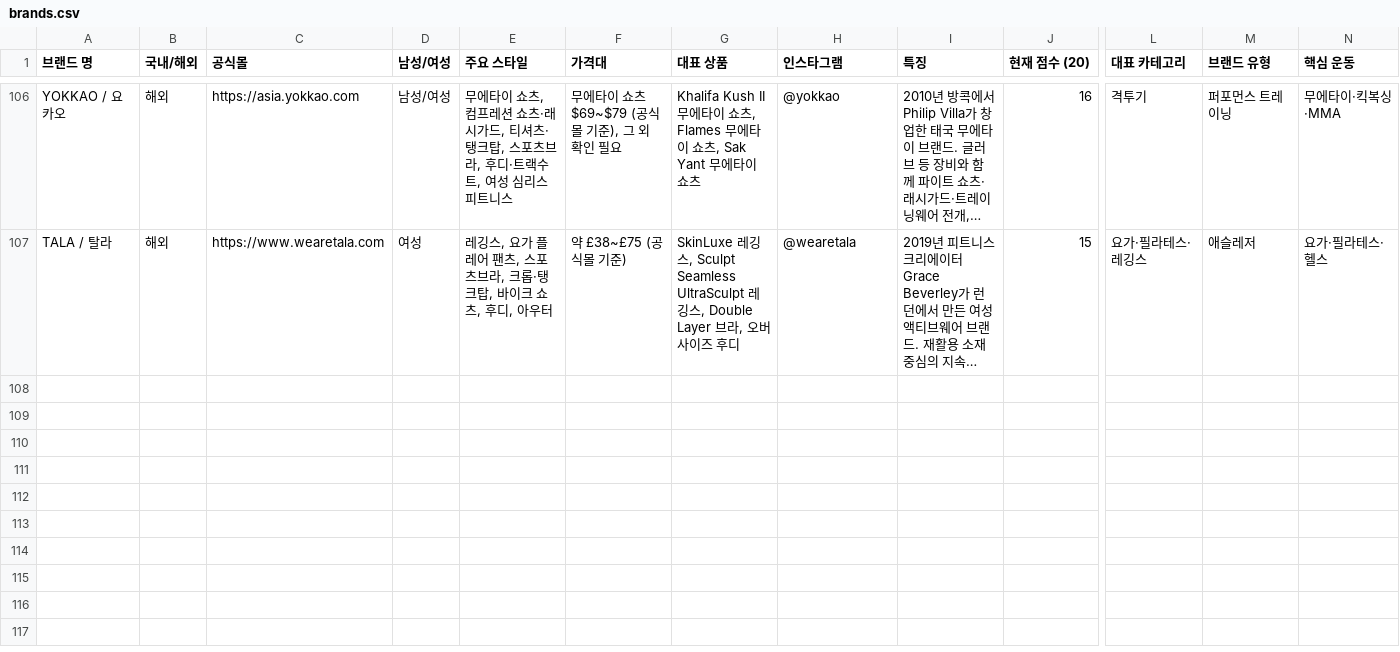
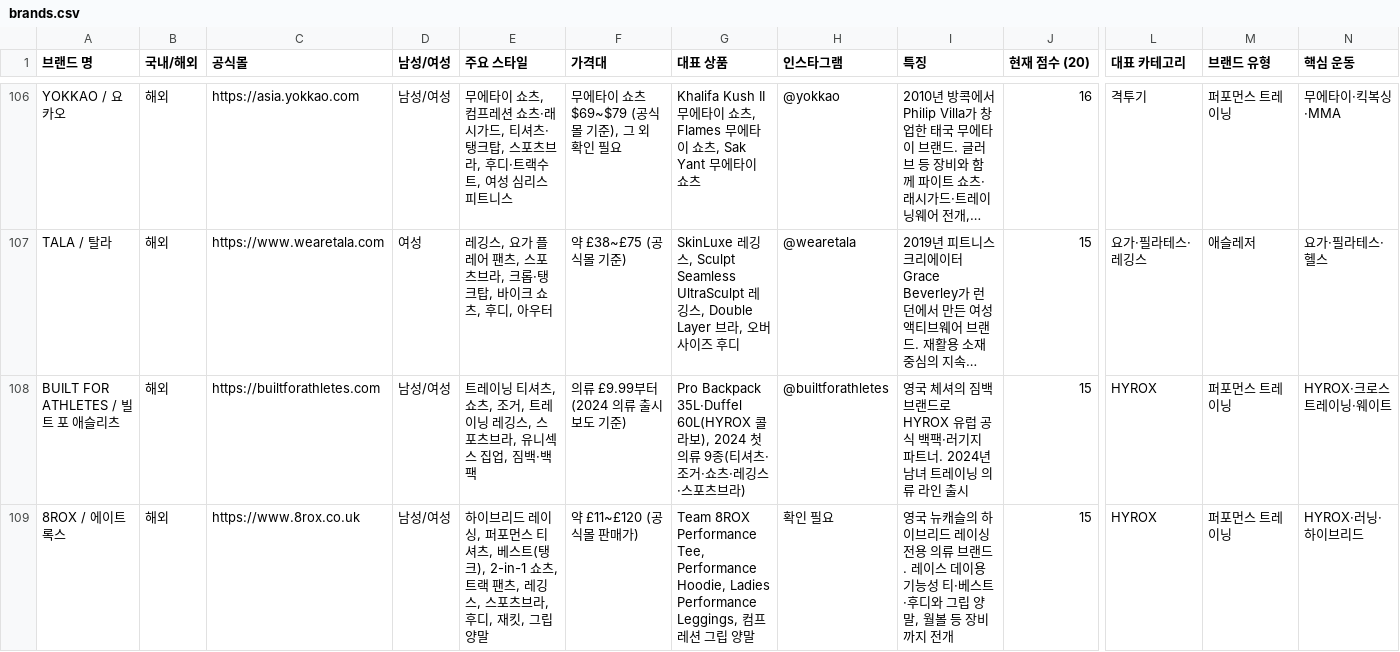
Before and after one commit to gymbasecamp/gymbasecamp-site, a CSV file: site/data/brands.csv, drawn as a sheet; only a part is shown, gaps mark what is left out; long unchanged cells end in …; rows hold the shown columns only; the diff names each change by its address in the sheet, - before the commit and + after, or states it on an @@ line.

```diff
--- a/site/data/brands.csv
+++ b/site/data/brands.csv
+row 108: BUILT FOR ATHLETES / 빌트 포 애슬리츠 | 해외 | https://builtforathletes.com | 남성/여성 | 트레이닝 티셔츠, 쇼츠, 조거, 트레이닝 레깅스, 스포츠브라, 유니섹스 집업, 짐백·백팩 | 의류 £9.99부터 (2024 의류 출시 보도 기준) | Pro Backpack 35L·Duffel 60L(HYROX 콜라보), 2024 첫 의류 9종(티셔츠·조거·쇼츠·레깅스·스포츠브라) | @builtforathletes | 영국 체셔의 짐백 브랜드로 HYROX 유럽 공식 백팩·러기지 파트너. 2024년 남녀 트레이닝 의류 라인 출시 | 15 | HYROX | 퍼포먼스 트레이닝 | HYROX·크로스트레이닝·웨이트
+row 109: 8ROX / 에이트록스 | 해외 | https://www.8rox.co.uk | 남성/여성 | 하이브리드 레이싱, 퍼포먼스 티셔츠, 베스트(탱크), 2-in-1 쇼츠, 트랙 팬츠, 레깅스, 스포츠브라, 후디, 재킷, 그립 양말 | 약 £11~£120 (공식몰 판매가) | Team 8ROX Performance Tee, Performance Hoodie, Ladies Performance Leggings, 컴프레션 그립 양말 | 확인 필요 | 영국 뉴캐슬의 하이브리드 레이싱 전용 의류 브랜드. 레이스 데이용 기능성 티·베스트·후디와 그립 양말, 월볼 등 장비까지 전개 | 15 | HYROX | 퍼포먼스 트레이닝 | HYROX·러닝·하이브리드
```
Also changed, not shown: 3 other files.
